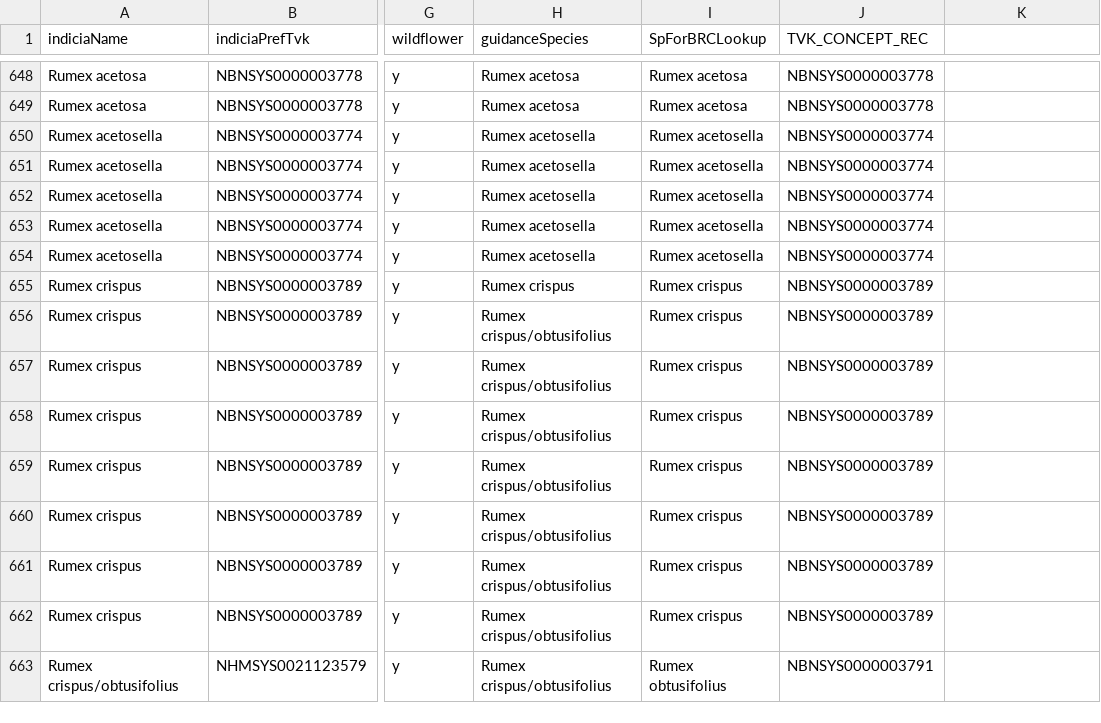
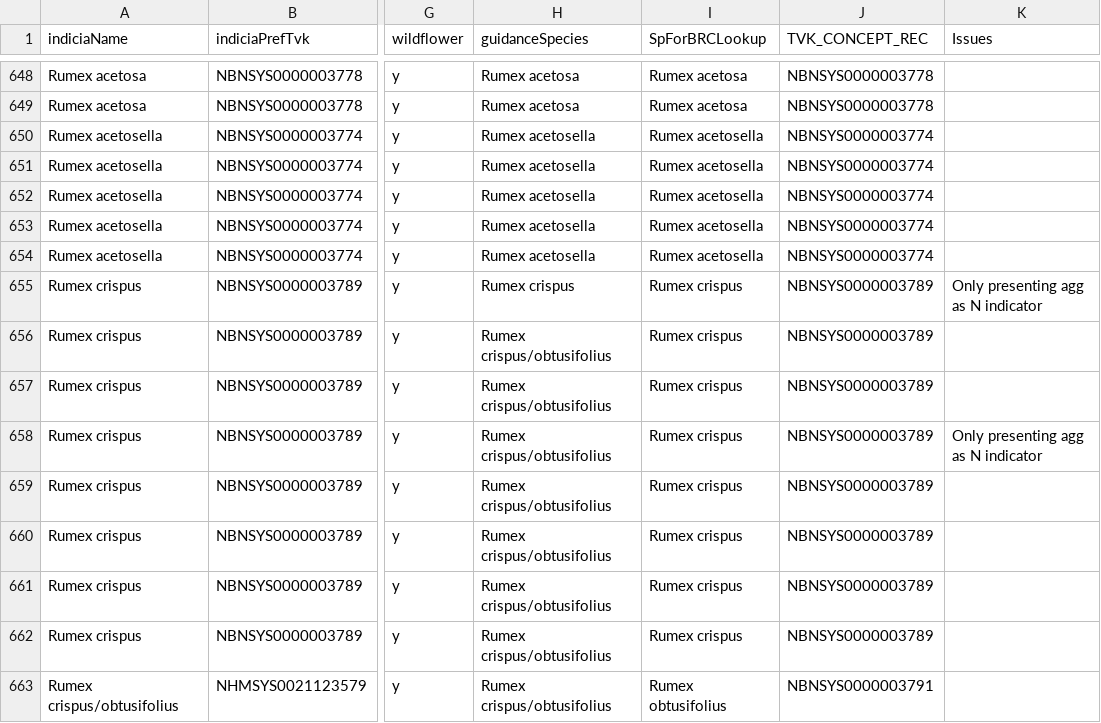
Before and after one commit to sacrevert/NPMSTrends2, a CSV file: data/npmsIndicatorsIndicia_Aug2018.csv, drawn as a sheet; only a part is shown, gaps mark what is left out; the diff covers the shown part only; the diff names each change by its address in the sheet, - before the commit and + after, or states it on an @@ line.

```diff
--- a/data/npmsIndicatorsIndicia_Aug2018.csv
+++ b/data/npmsIndicatorsIndicia_Aug2018.csv
-K1: (empty)
+K1: Issues
-K655 (Issues): (empty)
+K655 (Issues): Only presenting agg as N indicator
-K658 (Issues): (empty)
+K658 (Issues): Only presenting agg as N indicator
```
Also changed, not shown: 14 edited cells elsewhere in this file, 3 other files.
